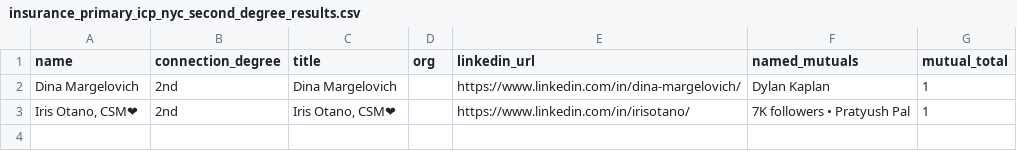
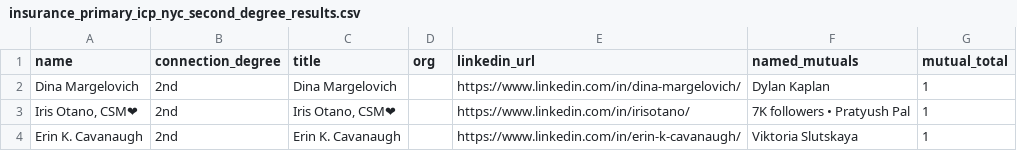
Before and after one commit to vabresto/vb-kb, a CSV file: insurance_primary_icp_nyc_second_degree_results.csv, drawn as a sheet; the diff names each change by its address in the sheet, - before the commit and + after, or states it on an @@ line.

Commit message:
data: nyc insurance icp page 9 query 1/10 (+1, total 3)

```diff
--- a/insurance_primary_icp_nyc_second_degree_results.csv
+++ b/insurance_primary_icp_nyc_second_degree_results.csv
+row 4: Erin K. Cavanaugh | 2nd | Erin K. Cavanaugh |  | https://www.linkedin.com/in/erin-k-cavanaugh/ | Viktoria Slutskaya | 1
```
Also changed, not shown: 1 other file.
